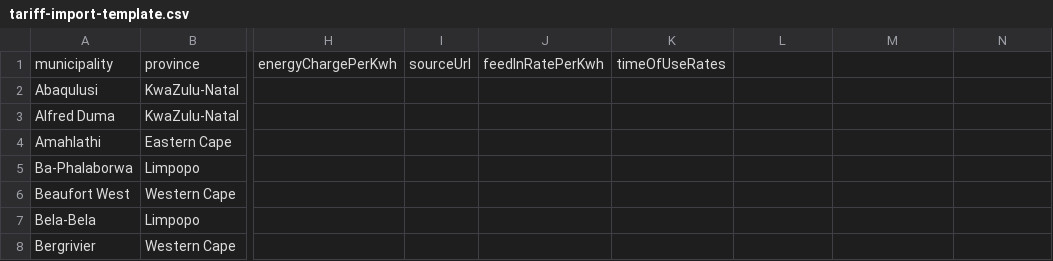
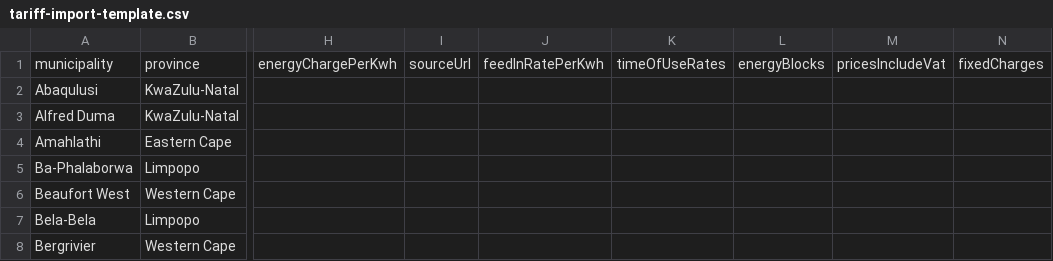
Before and after one commit to VinnyLearnsCode/SolarWise-SA, a CSV file: frontend/data/tariff-import-template.csv, drawn as a sheet; only a part is shown, gaps mark what is left out; the diff names each change by its address in the sheet, - before the commit and + after, or states it on an @@ line.

```diff
--- a/frontend/data/tariff-import-template.csv
+++ b/frontend/data/tariff-import-template.csv
-L1: (empty)
+L1: energyBlocks
-M1: (empty)
+M1: pricesIncludeVat
-N1: (empty)
+N1: fixedCharges
```
Also changed, not shown: 9 other files.
